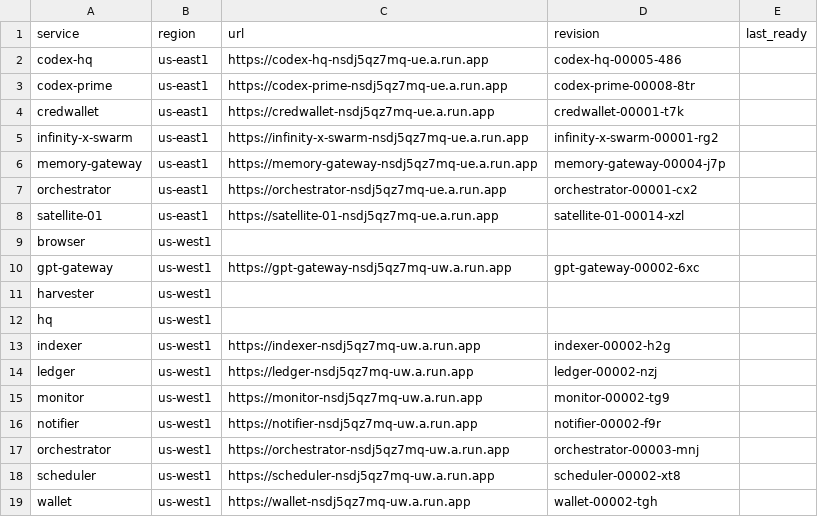
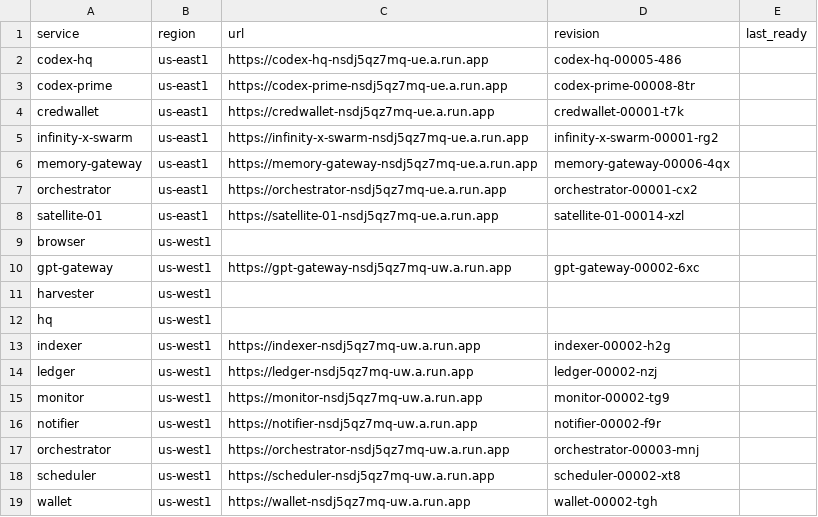
Before and after one commit to InfinityXone/infinity-x-swarm, a CSV file: docs/org/08_Inventory/cloud_run_services.csv, drawn as a sheet.

Commit message:
org-sync: inventory + health 2025-10-13T12:07:28Z

```diff
--- a/docs/org/08_Inventory/cloud_run_services.csv
+++ b/docs/org/08_Inventory/cloud_run_services.csv
@@ -5,3 +5,3 @@ credwallet,us-east1,https://credwallet-nsdj5qz7mq-ue.a.run.app,credwallet-00001-
 infinity-x-swarm,us-east1,https://infinity-x-swarm-nsdj5qz7mq-ue.a.run.app,infinity-x-swarm-00001-rg2,
-memory-gateway,us-east1,https://memory-gateway-nsdj5qz7mq-ue.a.run.app,memory-gateway-00004-j7p,
+memory-gateway,us-east1,https://memory-gateway-nsdj5qz7mq-ue.a.run.app,memory-gateway-00006-4qx,
 orchestrator,us-east1,https://orchestrator-nsdj5qz7mq-ue.a.run.app,orchestrator-00001-cx2,
```
